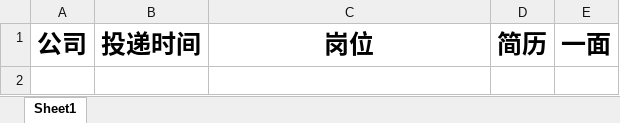
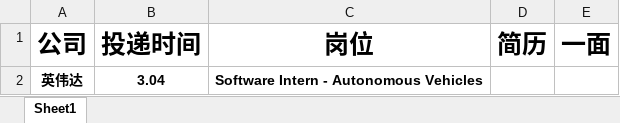
Before and after one commit to yanglianoo/timer-2024-recruit, an Excel workbook: 投递记录.xlsx, sheet Sheet1, drawn as a sheet; values as stored, in another font and other column widths than the file's, no borders; the diff names each change by its address in the sheet, - before the commit and + after, or states it on an @@ line.

```diff
--- a/投递记录.xlsx (sheet Sheet1)
+++ b/投递记录.xlsx (sheet Sheet1)
+row 2: 英伟达 | 3.04 | Software Intern - Autonomous Vehicles
```
Also changed, not shown: 2 other files.
